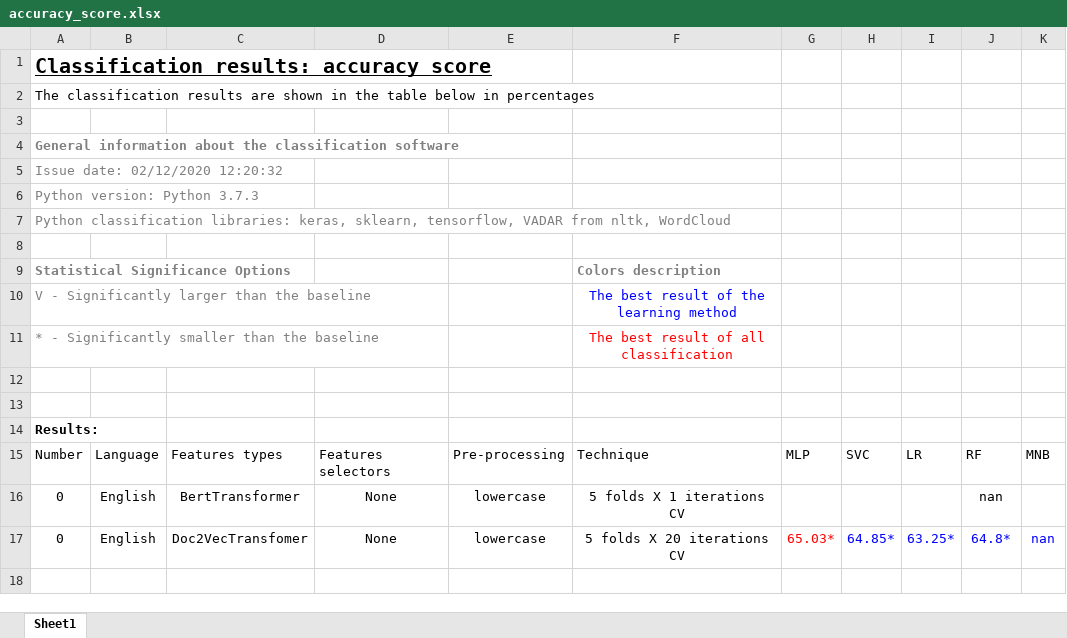
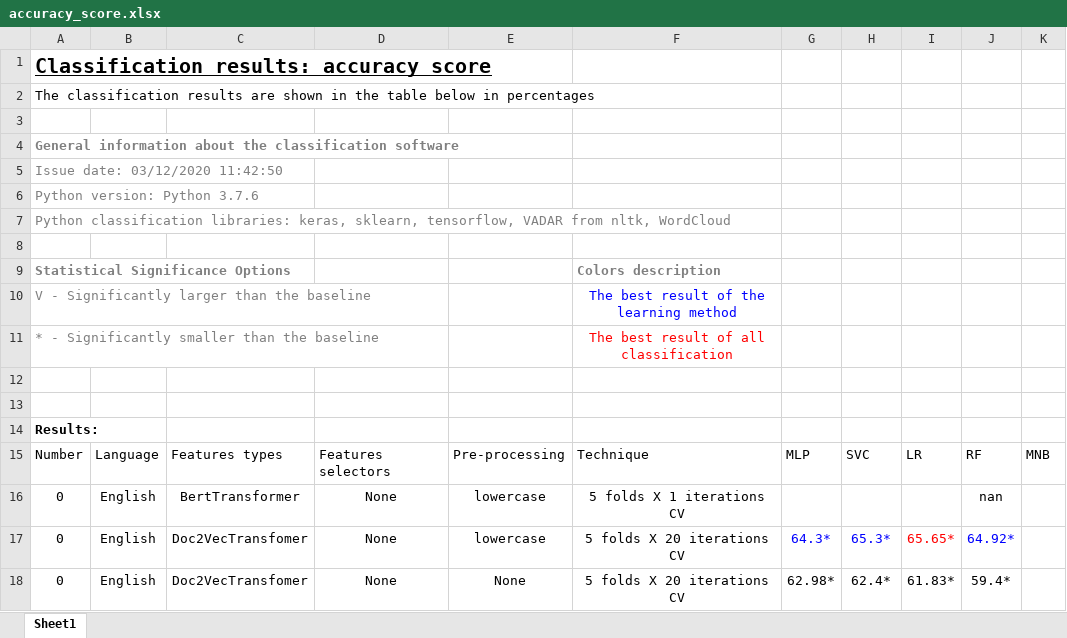
Before and after one commit to 1-caesar-1/NTextClassification2.0, an Excel workbook: results/excel/accuracy_score.xlsx, sheet Sheet1, drawn as a sheet; values as stored, in another font and other column widths than the file's, no borders; table styles not drawn; the diff names each change by its address in the sheet, - before the commit and + after, or states it on an @@ line.

Commit message:
Write to xlsx fixed

```diff
--- a/results/excel/accuracy_score.xlsx (sheet Sheet1)
+++ b/results/excel/accuracy_score.xlsx (sheet Sheet1)
-A5: Issue date: 02/12/2020 12:20:32
+A5: Issue date: 03/12/2020 11:42:50
-A6: Python version: Python 3.7.3
+A6: Python version: Python 3.7.6
-G17: 65.03*
+G17: 64.3*
-G17 text colour: #FF0000
+G17 text colour: #0000FF
-H17: 64.85*
+H17: 65.3*
-I17: 63.25*
+I17: 65.65*
-I17 text colour: #0000FF
+I17 text colour: #FF0000
-J17: 64.8*
+J17: 64.92*
-K17: nan
+K17: (empty)
+row 18: 0 | English | Doc2VecTransfomer | None | None | 5 folds X 20 iterations CV | 62.98* | 62.4* | 61.83* | 59.4*
```
Also changed, not shown: 1 other file.
